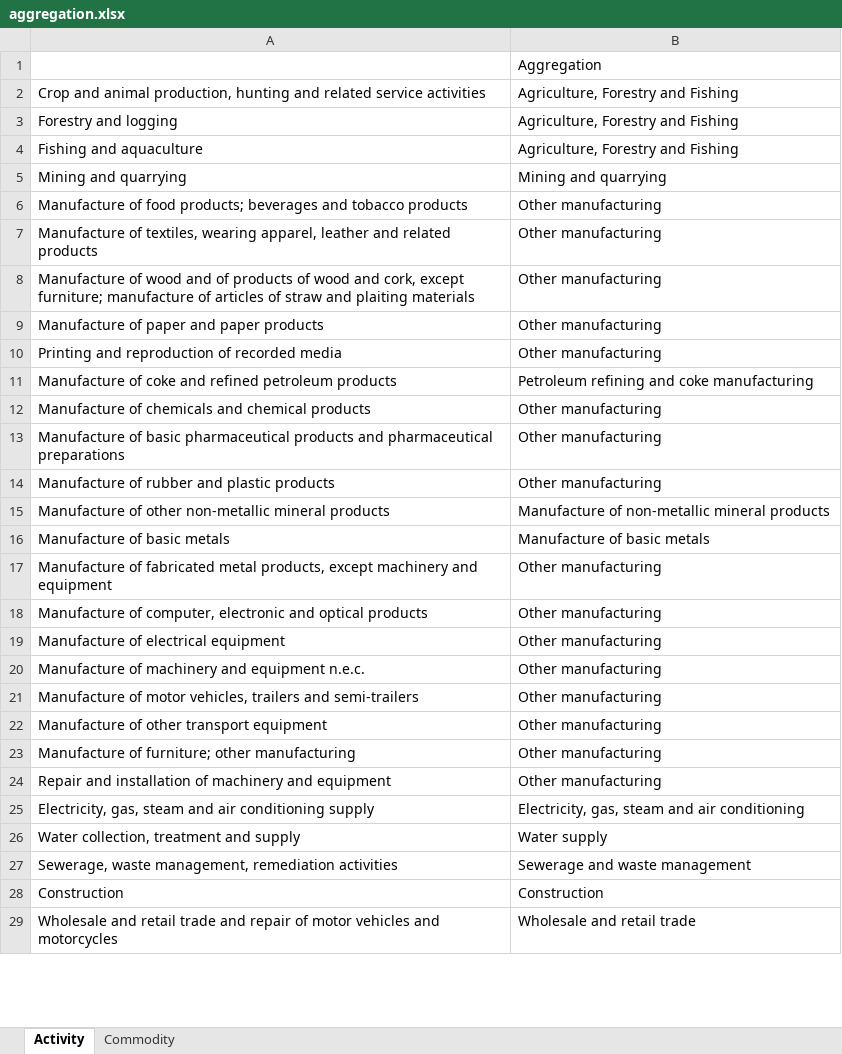
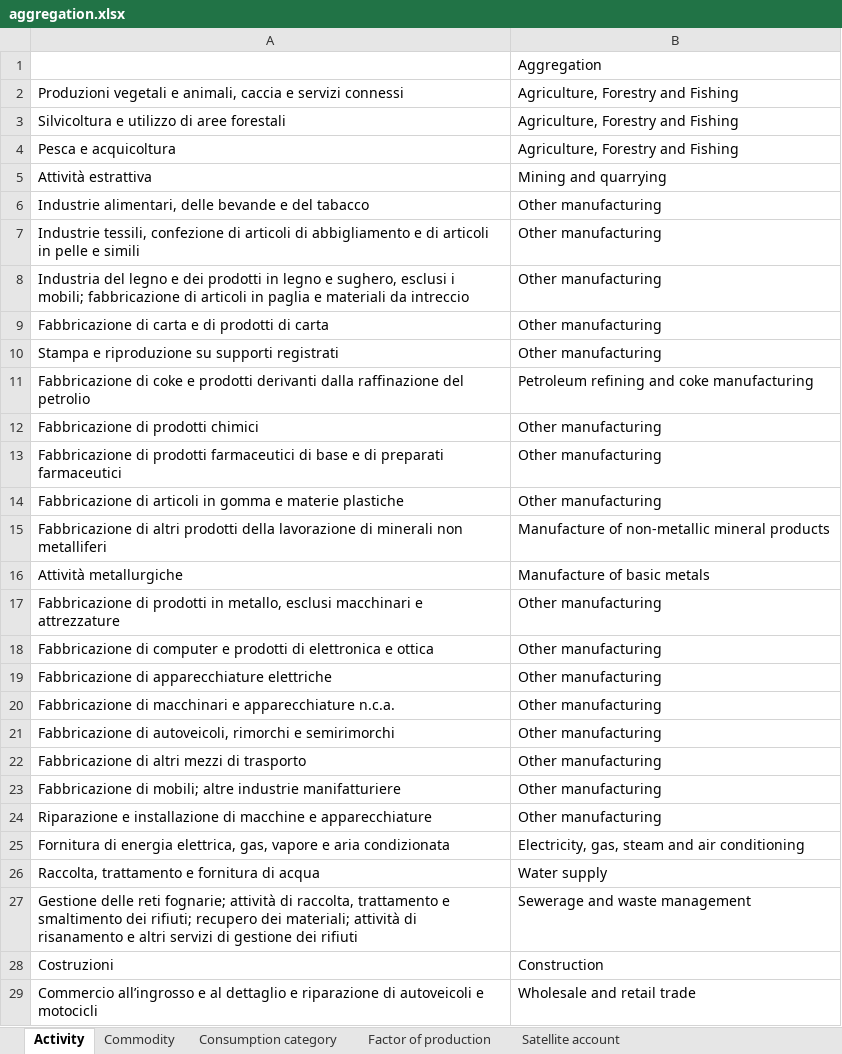
Before and after one commit to it-is-me-mario/Tutorials, an Excel workbook: Economy-wide impact assessment/aggregation.xlsx, sheet Activity, drawn as a sheet; only a part is shown; values as stored, in another font and other column widths than the file's, no borders; the diff covers the shown part only; the diff names each change by its address in the sheet, - before the commit and + after, or states it on an @@ line.

Commit message:
Simplify the CVXLab preparation tutorial and its materials (#29)

```diff
--- a/Economy-wide impact assessment/aggregation.xlsx (sheet Activity)
+++ b/Economy-wide impact assessment/aggregation.xlsx (sheet Activity)
+sheet tab: Consumption category
+sheet tab: Factor of production
+sheet tab: Satellite account
-A2: Crop and animal production, hunting and related service activities
+A2: Produzioni vegetali e animali, caccia e servizi connessi
-A3: Forestry and logging
+A3: Silvicoltura e utilizzo di aree forestali
-A4: Fishing and aquaculture
+A4: Pesca e acquicoltura
-A5: Mining and quarrying
+A5: Attività estrattiva
-A6: Manufacture of food products; beverages and tobacco products
+A6: Industrie alimentari, delle bevande e del tabacco
-A7: Manufacture of textiles, wearing apparel, leather and related products
+A7: Industrie tessili, confezione di articoli di abbigliamento e di articoli in pelle e simili
-A8: Manufacture of wood and of products of wood and cork, except furniture; manufacture of articles of straw and plaiting materials
+A8: Industria del legno e dei prodotti in legno e sughero, esclusi i mobili; fabbricazione di articoli in paglia e materiali da intreccio
-A9: Manufacture of paper and paper products
+A9: Fabbricazione di carta e di prodotti di carta
-A10: Printing and reproduction of recorded media
+A10: Stampa e riproduzione su supporti registrati
-A11: Manufacture of coke and refined petroleum products
+A11: Fabbricazione di coke e prodotti derivanti dalla raffinazione del petrolio
-A12: Manufacture of chemicals and chemical products
+A12: Fabbricazione di prodotti chimici
-A13: Manufacture of basic pharmaceutical products and pharmaceutical preparations
+A13: Fabbricazione di prodotti farmaceutici di base e di preparati farmaceutici
-A14: Manufacture of rubber and plastic products
+A14: Fabbricazione di articoli in gomma e materie plastiche
-A15: Manufacture of other non-metallic mineral products
+A15: Fabbricazione di altri prodotti della lavorazione di minerali non metalliferi
-A16: Manufacture of basic metals
+A16: Attività metallurgiche
-A17: Manufacture of fabricated metal products, except machinery and equipment
+A17: Fabbricazione di prodotti in metallo, esclusi macchinari e attrezzature
-A18: Manufacture of computer, electronic and optical products
+A18: Fabbricazione di computer e prodotti di elettronica e ottica
-A19: Manufacture of electrical equipment
+A19: Fabbricazione di apparecchiature elettriche
-A20: Manufacture of machinery and equipment n.e.c.
+A20: Fabbricazione di macchinari e apparecchiature n.c.a.
-A21: Manufacture of motor vehicles, trailers and semi-trailers
+A21: Fabbricazione di autoveicoli, rimorchi e semirimorchi
-A22: Manufacture of other transport equipment
+A22: Fabbricazione di altri mezzi di trasporto
-A23: Manufacture of furniture; other manufacturing
+A23: Fabbricazione di mobili; altre industrie manifatturiere
-A24: Repair and installation of machinery and equipment
+A24: Riparazione e installazione di macchine e apparecchiature
-A25: Electricity, gas, steam and air conditioning supply
+A25: Fornitura di energia elettrica, gas, vapore e aria condizionata
-A26: Water collection, treatment and supply
+A26: Raccolta, trattamento e fornitura di acqua
-A27: Sewerage, waste management, remediation activities
+A27: Gestione delle reti fognarie; attività di raccolta, trattamento e smaltimento dei rifiuti; recupero dei materiali; attività di risanamento e altri servizi di gestione dei rifiuti
-A28: Construction
+A28: Costruzioni
-A29: Wholesale and retail trade and repair of motor vehicles and motorcycles
+A29: Commercio all’ingrosso e al dettaglio e riparazione di autoveicoli e motocicli
```
Also changed, not shown: 35 edited cells elsewhere in this sheet, sheet Commodity, 7 other files.
